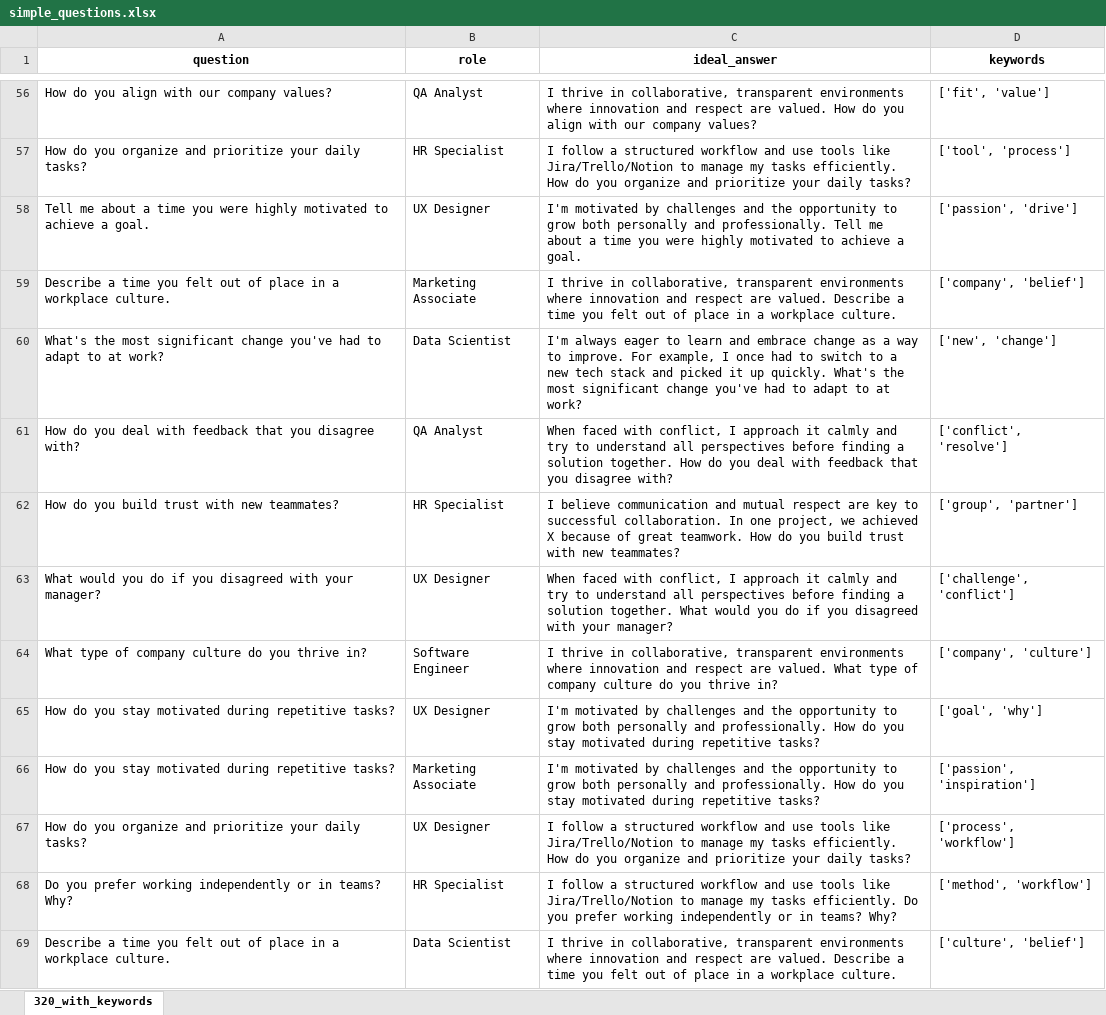
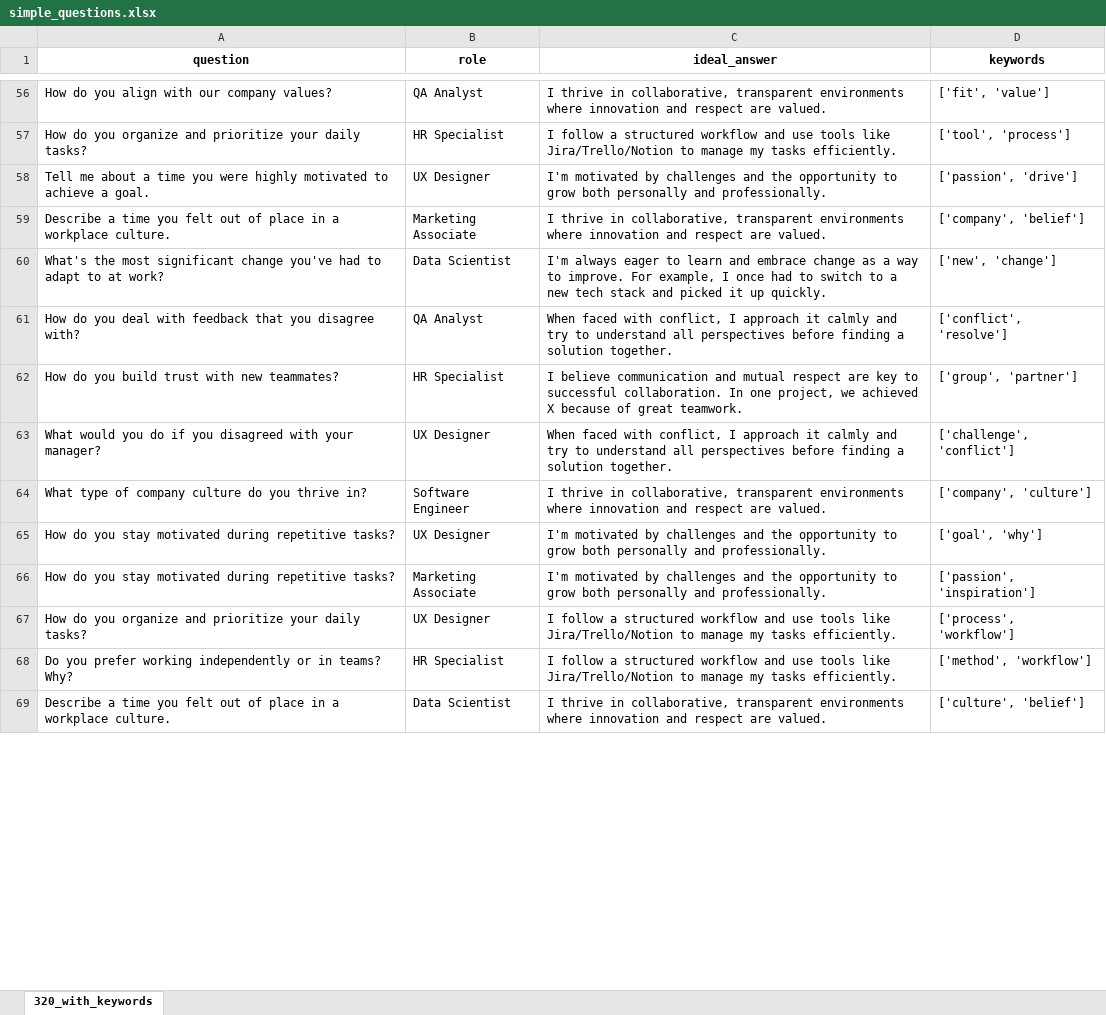
Before and after one commit to kriti0317/ProjectIII-Dataset, an Excel workbook: simple_questions.xlsx, sheet 320_with_keywords, drawn as a sheet; only a part is shown, gaps mark what is left out; values as stored, in another font and other column widths than the file's, no borders; the diff covers the shown part only; the diff names each change by its address in the sheet, - before the commit and + after, or states it on an @@ line.

```diff
--- a/simple_questions.xlsx (sheet 320_with_keywords)
+++ b/simple_questions.xlsx (sheet 320_with_keywords)
-C56 (ideal_answer): …are valued. How do you align with our company values?
+C56 (ideal_answer): …are valued.
-C57 (ideal_answer): …tasks efficiently. How do you organize and prioritize your daily tasks?
+C57 (ideal_answer): …tasks efficiently.
-C58 (ideal_answer): …and professionally. Tell me about a time you were highly motivated to achieve a goal.
+C58 (ideal_answer): …and professionally.
-C59 (ideal_answer): …are valued. Describe a time you felt out of place in a workplace culture.
+C59 (ideal_answer): …are valued.
-C60 (ideal_answer): …up quickly. What's the most significant change you've had to adapt to at work?
+C60 (ideal_answer): …up quickly.
-C61 (ideal_answer): …solution together. How do you deal with feedback that you disagree with?
+C61 (ideal_answer): …solution together.
-C62 (ideal_answer): …great teamwork. How do you build trust with new teammates?
+C62 (ideal_answer): …great teamwork.
-C63 (ideal_answer): …solution together. What would you do if you disagreed with your manager?
+C63 (ideal_answer): …solution together.
-C64 (ideal_answer): …are valued. What type of company culture do you thrive in?
+C64 (ideal_answer): …are valued.
-C65:C66 (ideal_answer): …and professionally. How do you stay motivated during repetitive tasks?
+C65:C66 (ideal_answer): …and professionally.
-C67 (ideal_answer): …tasks efficiently. How do you organize and prioritize your daily tasks?
+C67 (ideal_answer): …tasks efficiently.
-C68 (ideal_answer): …tasks efficiently. Do you prefer working independently or in teams? Why?
+C68 (ideal_answer): …tasks efficiently.
-C69 (ideal_answer): …are valued. Describe a time you felt out of place in a workplace culture.
+C69 (ideal_answer): …are valued.
```
Also changed, not shown: 306 edited cells elsewhere in this sheet.
